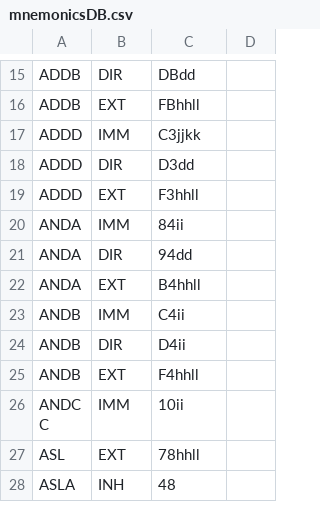
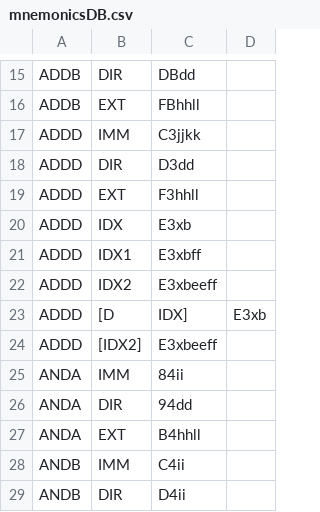
Before and after one commit to MauriJrP/STraductores-I, a CSV file: src/mnemonicsDB.csv, drawn as a sheet; only a part is shown, gaps mark what is left out; the shorter side is filled out with more unchanged rows; the diff names each change by its address in the sheet, - before the commit and + after, or states it on an @@ line.

```diff
--- a/src/mnemonicsDB.csv
+++ b/src/mnemonicsDB.csv
+row 20: ADDD | IDX | E3xb
+row 21: ADDD | IDX1 | E3xbff
+row 22: ADDD | IDX2 | E3xbeeff
+row 23: ADDD | [D | IDX] | E3xb
+row 24: ADDD | [IDX2] | E3xbeeff
```
Also changed, not shown: 3 other files.
